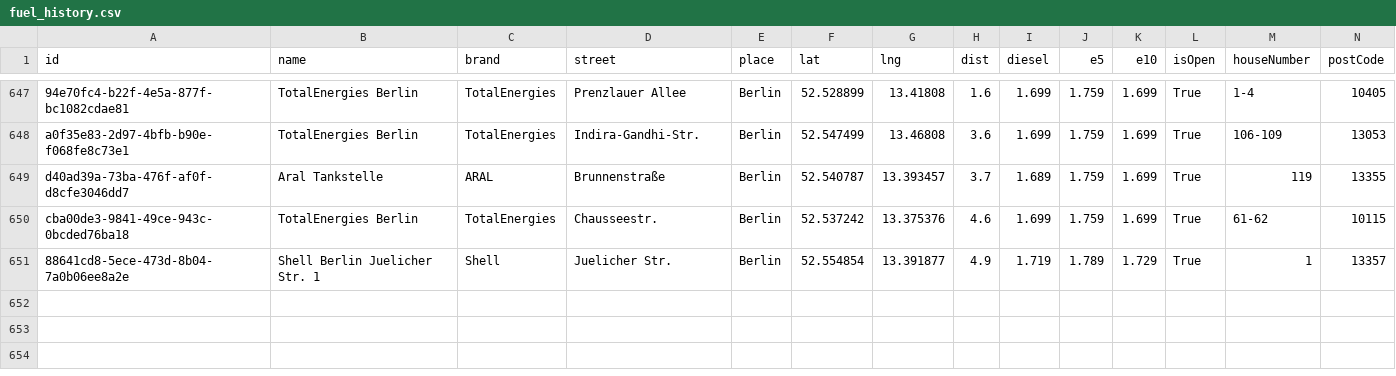
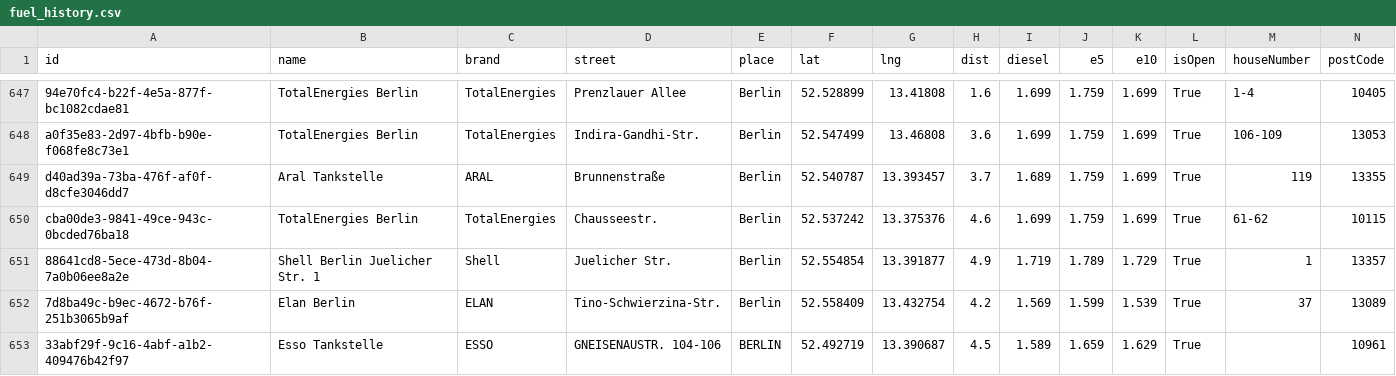
Before and after one commit to vineethmadambi/fuel-tracker, a CSV file: fuel_history.csv, drawn as a sheet; only a part is shown, gaps mark what is left out; rows hold the shown columns only; the diff names each change by its address in the sheet, - before the commit and + after, or states it on an @@ line.

```diff
--- a/fuel_history.csv
+++ b/fuel_history.csv
+row 652: 7d8ba49c-b9ec-4672-b76f-251b3065b9af | Elan Berlin | ELAN | Tino-Schwierzina-Str. | Berlin | 52.558409 | 13.432754 | 4.2 | 1.569 | 1.599 | 1.539 | True | 37 | 13089
+row 653: 33abf29f-9c16-4abf-a1b2-409476b42f97 | Esso Tankstelle | ESSO | GNEISENAUSTR. 104-106 | BERLIN | 52.492719 | 13.390687 | 4.5 | 1.589 | 1.659 | 1.629 | True |  | 10961
```
